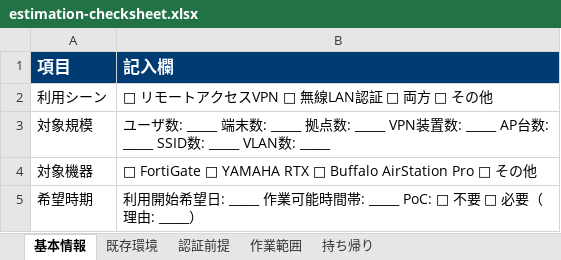
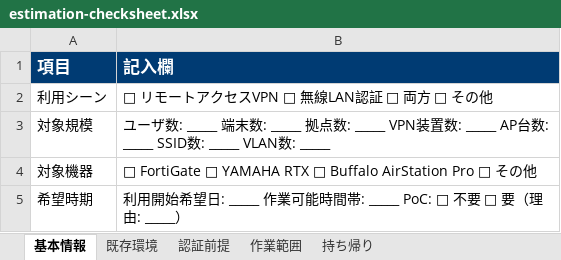
Before and after one commit to singleidkk/training-docs-public, an Excel workbook: downloads/estimation-checksheet.xlsx, sheet 基本情報, drawn as a sheet; values as stored, in another font and other column widths than the file's, no borders; the diff names each change by its address in the sheet, - before the commit and + after, or states it on an @@ line.

```diff
--- a/downloads/estimation-checksheet.xlsx (sheet 基本情報)
+++ b/downloads/estimation-checksheet.xlsx (sheet 基本情報)
-B5 (記入欄): …不要 □ 必要（理由…
+B5 (記入欄): …不要 □ 要（理由…
```
Also changed, not shown: sheet 既存環境, 4 other files.
